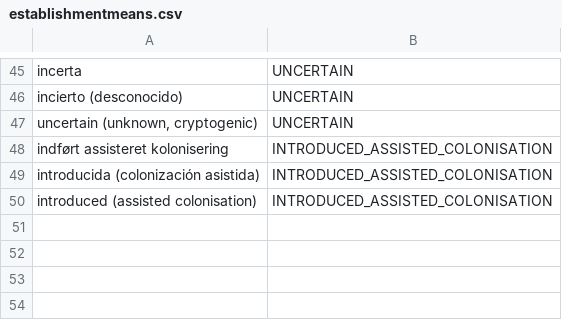
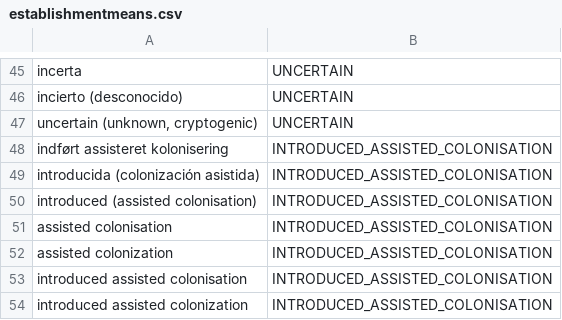
Before and after one commit to CatalogueOfLife/backend, a CSV file: parser/src/main/resources/parser/dicts/establishmentmeans.csv, drawn as a sheet; only a part is shown, gaps mark what is left out.

Commit message:
A distribution whose establishment means is given but cannot be parsed is no longer made native from its status, and a status of present no longer means native at all. GRIIS US (307745) had the house sparrow native in the contiguous US: "introduced: assisted colonization" and "widespread invasive (category E)" were both unparsable, so the interpreter fell back to occurrenceStatus=present, which the distribution status dictionary mapped to native, and set the degree of establishment native too. That made 431 of its 8,527 distributions native, and all of them lost their degree of establishment. The status now only stands in for a blank establishment means, and present, which says nothing about how a taxon got there, yields none. The establishment means parser knows the US spelling of assisted colonization and accepts several values separated by semicolon or pipe when they lie on one line of the hierarchy, taking the most specific. The degree of establishment parser reads the Blackburn et al. category codes B1 to E, alone or as "(category X)". DwC-A sources that only give occurrenceStatus=present, including the meta.xml default of dwca/24, now get no establishment means. Re-import the GRIIS checklists after deploy.

```diff
--- a/parser/src/main/resources/parser/dicts/establishmentmeans.csv
+++ b/parser/src/main/resources/parser/dicts/establishmentmeans.csv
@@ -50 +50,5 @@ introducida (colonización asistida),INTRODUCED_ASSISTED_COLONISATION
 introduced (assisted colonisation),INTRODUCED_ASSISTED_COLONISATION
+assisted colonisation,INTRODUCED_ASSISTED_COLONISATION
+assisted colonization,INTRODUCED_ASSISTED_COLONISATION
+introduced assisted colonisation,INTRODUCED_ASSISTED_COLONISATION
+introduced assisted colonization,INTRODUCED_ASSISTED_COLONISATION
```
Also changed, not shown: 10 other files.
